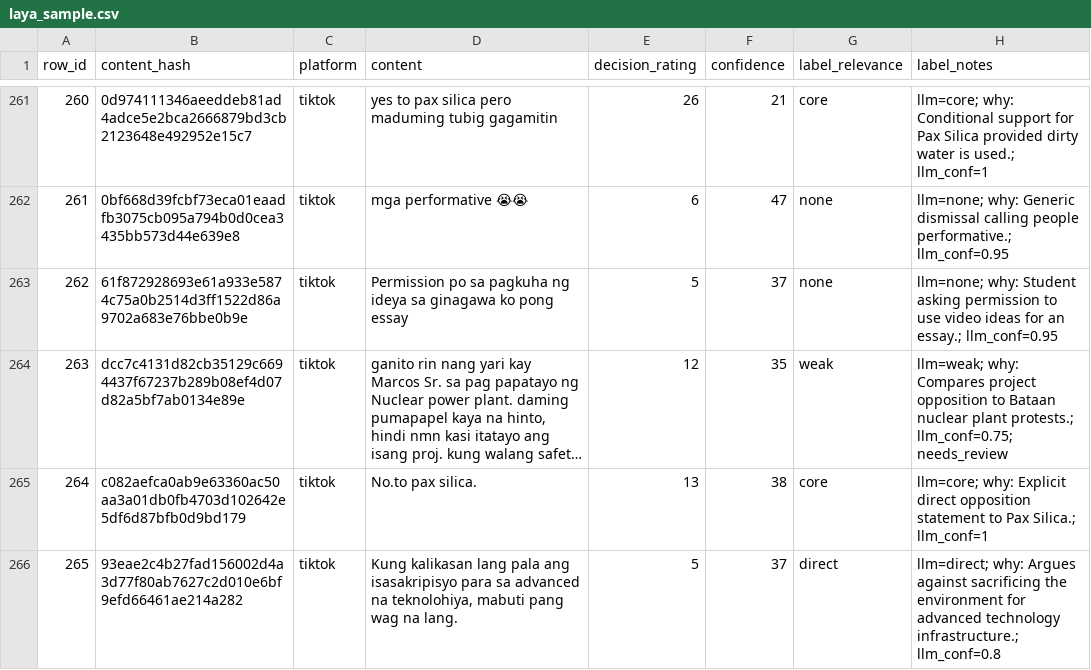
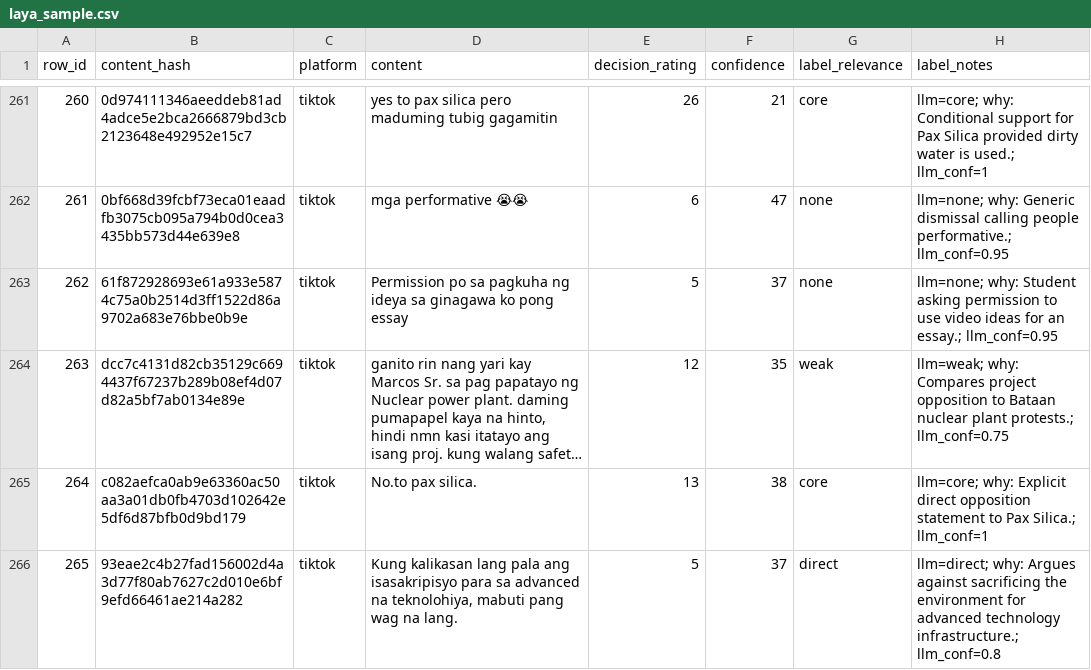
Before and after one commit to jacob-cob-null/scrape_silica, a CSV file: eval/laya_sample.csv, drawn as a sheet; only a part is shown, gaps mark what is left out; long unchanged cells end in …; the diff covers the shown part only; the diff names each change by its address in the sheet, - before the commit and + after, or states it on an @@ line.

Commit message:
Review needs_review queue and correct row 364
- Reclassify row 364 (Kazakhstan interview naming Pax Silica) as direct
- Review all 36 flagged rows; accept current labels and record outcomes
- Clear reviewed needs_review flags; anchor recall now 40/42 (95%)
- Make note merging idempotent by replacing prior LLM provenance
- Refresh scored sample with current labels and provenance

```diff
--- a/eval/laya_sample.csv
+++ b/eval/laya_sample.csv
-H264 (label_notes): …plant protests.; llm_conf=0.75; needs_review
+H264 (label_notes): …plant protests.; llm_conf=0.75
```
Also changed, not shown: 37 edited cells elsewhere in this file, 10 other files.
